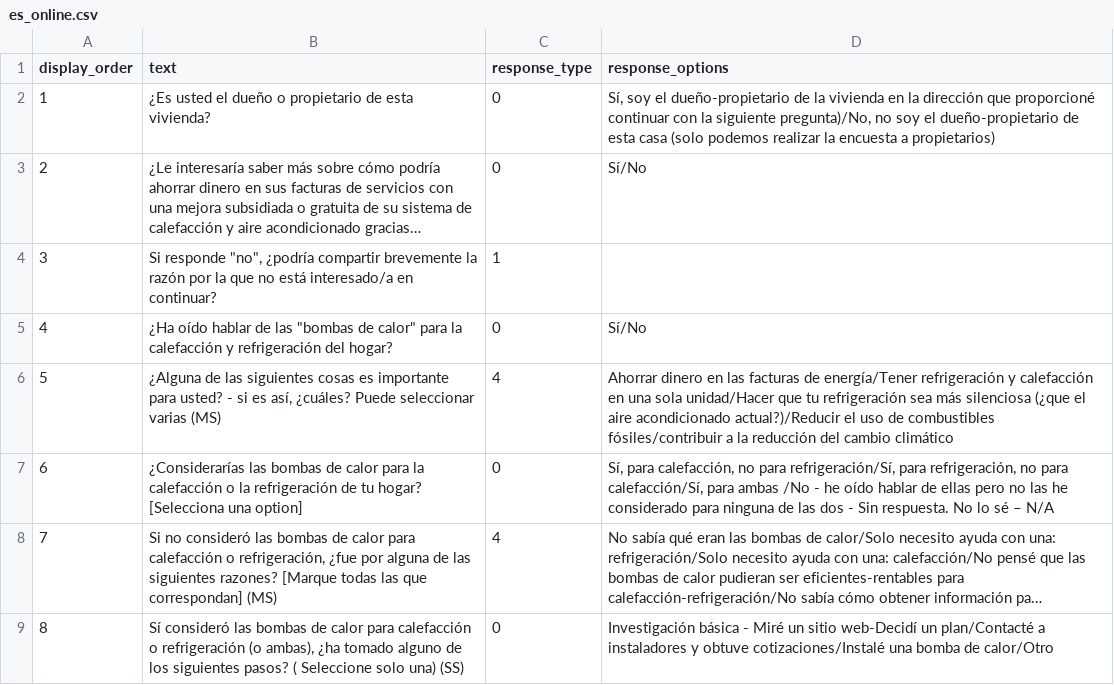
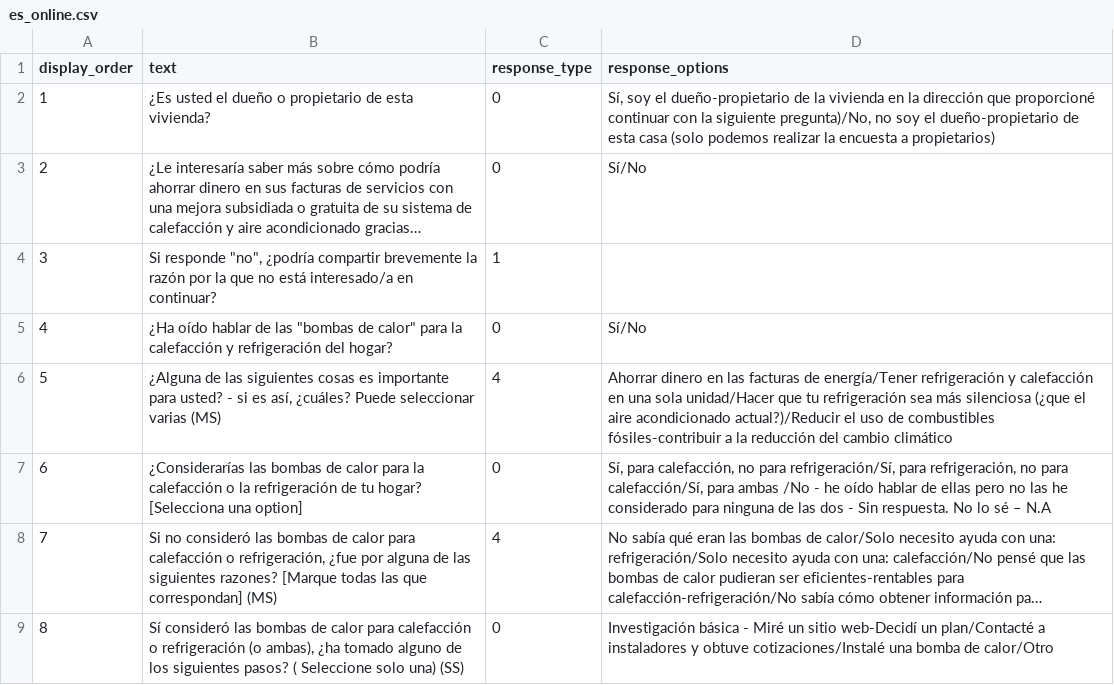
Before and after one commit to codeforboston/urban-league-heat-pump-accelerator, a CSV file: backend/lib/seeds/survey_questions/es_online.csv, drawn as a sheet; only a part is shown; long unchanged cells end in …; the diff names each change by its address in the sheet, - before the commit and + after, or states it on an @@ line.

Commit message:
fix answers 3 & 6 - remove delimiter

```diff
--- a/backend/lib/seeds/survey_questions/es_online.csv
+++ b/backend/lib/seeds/survey_questions/es_online.csv
-D6 (response_options): …de combustibles fósiles/contribuir a la…
+D6 (response_options): …de combustibles fósiles-contribuir a la…
-D7 (response_options): …sé – N/A
+D7 (response_options): …sé – N.A
```
